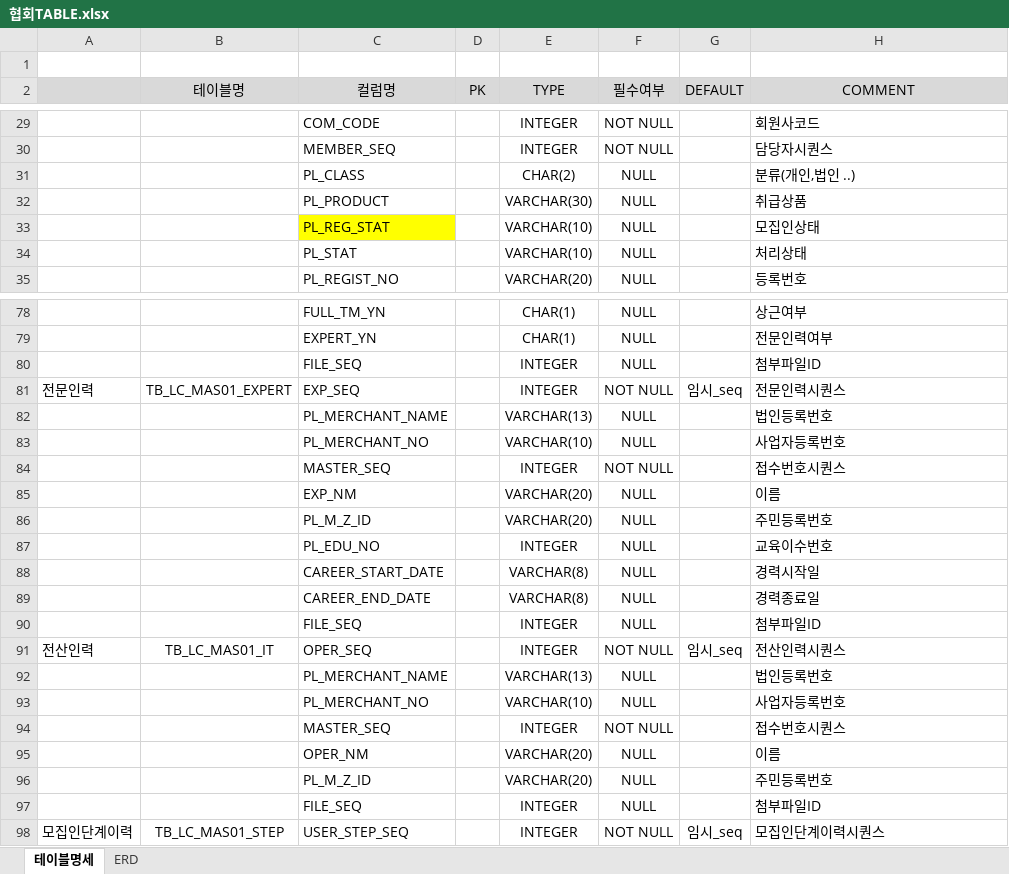
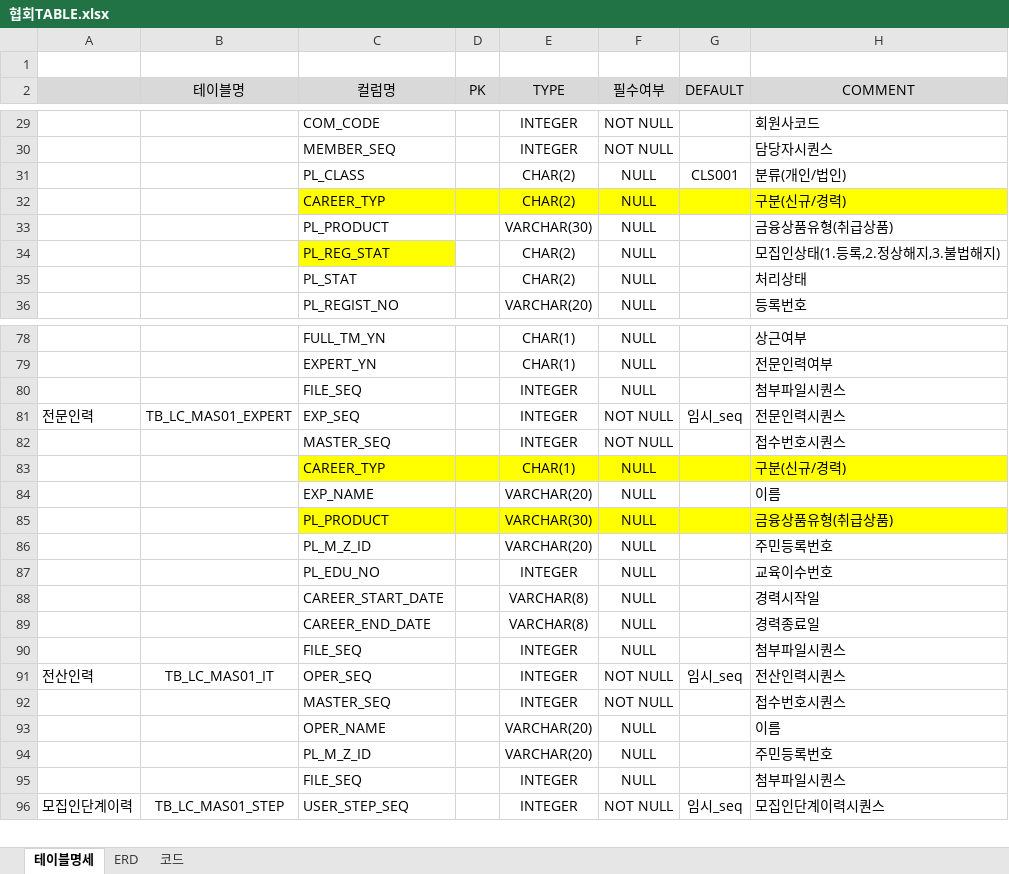
Before and after one commit to leebyungkwon/loans, an Excel workbook: src/main/document/협회TABLE.xlsx, sheet 테이블명세, drawn as a sheet; only a part is shown, gaps mark what is left out; values as stored, in another font and other column widths than the file's, no borders; removed rows and columns are numbered as before the commit, all else as after; the diff covers the shown part only; the diff names each change by its address in the sheet, - before the commit and + after, or states it on an @@ line.

Commit message:
2021-04-28 테이블명세서 commit

```diff
--- a/src/main/document/협회TABLE.xlsx (sheet 테이블명세)
+++ b/src/main/document/협회TABLE.xlsx (sheet 테이블명세)
+sheet tab: 코드
-G31 (DEFAULT): (empty)
+G31 (DEFAULT): CLS001
-H31 (COMMENT): 분류(개인,법인 ..)
+H31 (COMMENT): 분류(개인/법인)
+row 32:  |  | CAREER_TYP |  | CHAR(2) | NULL |  | 구분(신규/경력)
-H33 (COMMENT): 취급상품
+H33 (COMMENT): 금융상품유형(취급상품)
-E34:E35 (TYPE): VARCHAR(10)
+E34:E35 (TYPE): CHAR(2)
-H34 (COMMENT): 모집인상태
+H34 (COMMENT): 모집인상태(1.등록,2.정상해지,3.불법해지)
-H80 (COMMENT): 첨부파일ID
+H80 (COMMENT): 첨부파일시퀀스
-row 82:  |  | PL_MERCHANT_NAME |  | VARCHAR(13) | NULL |  | 법인등록번호
-row 83:  |  | PL_MERCHANT_NO |  | VARCHAR(10) | NULL |  | 사업자등록번호
+row 83:  |  | CAREER_TYP |  | CHAR(1) | NULL |  | 구분(신규/경력)
-C84 (컬럼명): EXP_NM
+C84 (컬럼명): EXP_NAME
+row 85:  |  | PL_PRODUCT |  | VARCHAR(30) | NULL |  | 금융상품유형(취급상품)
-H90 (COMMENT): 첨부파일ID
+H90 (COMMENT): 첨부파일시퀀스
-row 92:  |  | PL_MERCHANT_NAME |  | VARCHAR(13) | NULL |  | 법인등록번호
-row 93:  |  | PL_MERCHANT_NO |  | VARCHAR(10) | NULL |  | 사업자등록번호
-C93 (컬럼명): OPER_NM
+C93 (컬럼명): OPER_NAME
-H95 (COMMENT): 첨부파일ID
+H95 (COMMENT): 첨부파일시퀀스
```
Also changed, not shown: 4 added rows, 7 removed rows, 10 edited cells and cell formats elsewhere in this sheet.
